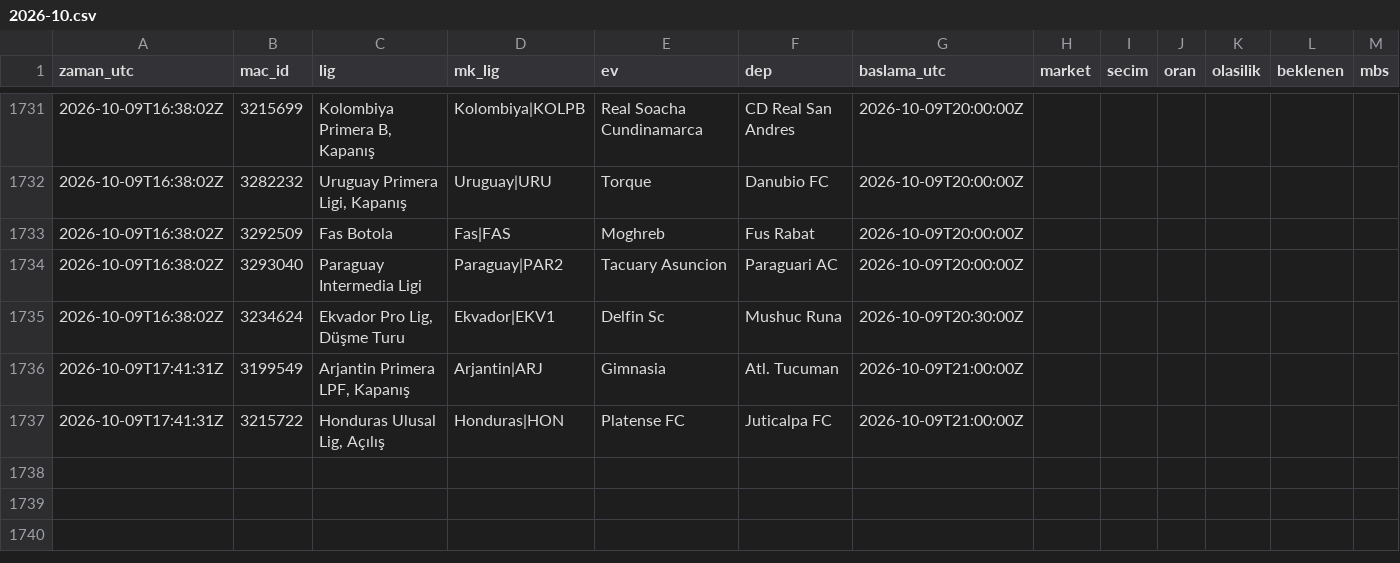
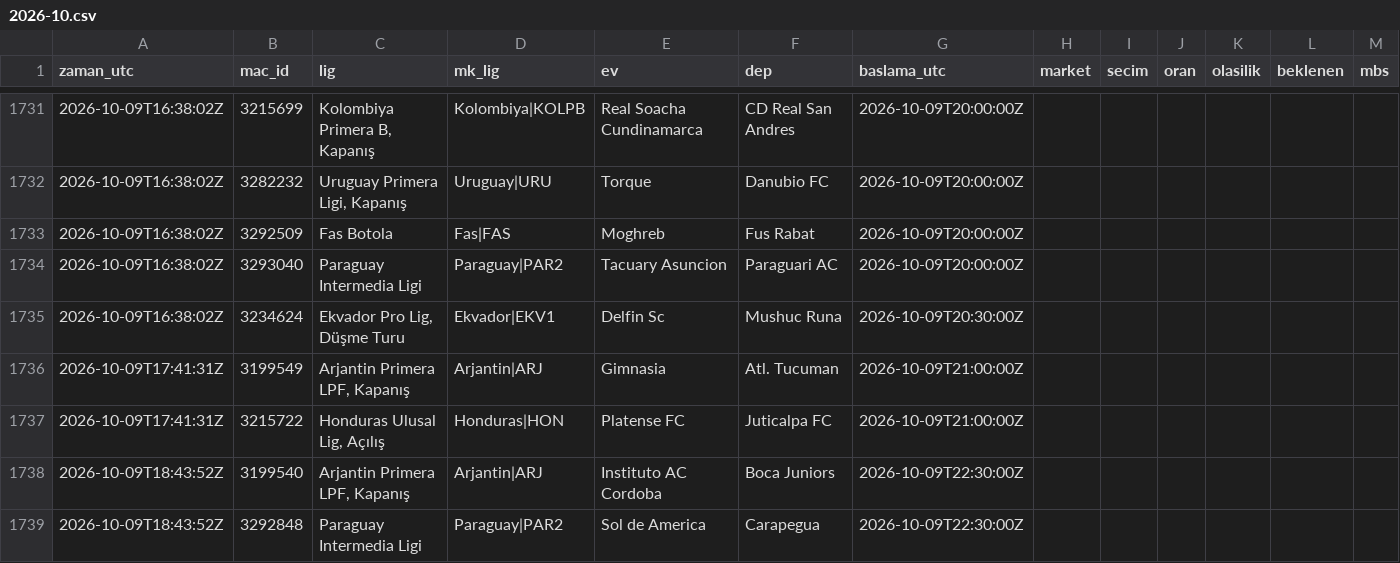
Before and after one commit to serhatblb/iddaa-analiz, a CSV file: data/tekler/2026-10.csv, drawn as a sheet; only a part is shown, gaps mark what is left out.

```diff
--- a/data/tekler/2026-10.csv
+++ b/data/tekler/2026-10.csv
@@ -1737 +1737,3 @@ zaman_utc,mac_id,lig,mk_lig,ev,dep,baslama_utc,market,secim,oran,olasilik,beklen
 2026-10-09T17:41:31Z,3215722,"Honduras Ulusal Lig, Açılış",Honduras|HON,Platense FC,Juticalpa FC,2026-10-09T21:00:00Z,,,,,,
+2026-10-09T18:43:52Z,3199540,"Arjantin Primera LPF, Kapanış",Arjantin|ARJ,Instituto AC Cordoba,Boca Juniors,2026-10-09T22:30:00Z,,,,,,
+2026-10-09T18:43:52Z,3292848,Paraguay Intermedia Ligi,Paraguay|PAR2,Sol de America,Carapegua,2026-10-09T22:30:00Z,,,,,,
```
Also changed, not shown: data/maclar/2026-10.csv, data/sonuclar/2026-09.csv, 5 other files.
